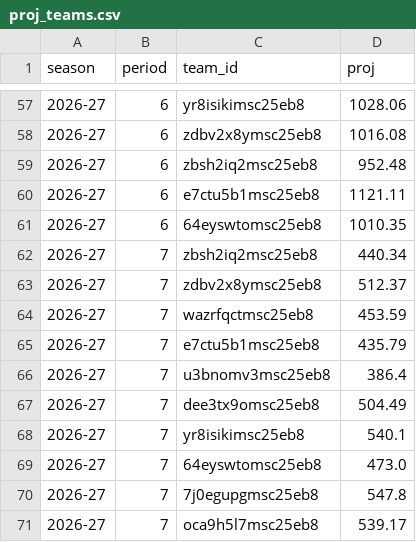
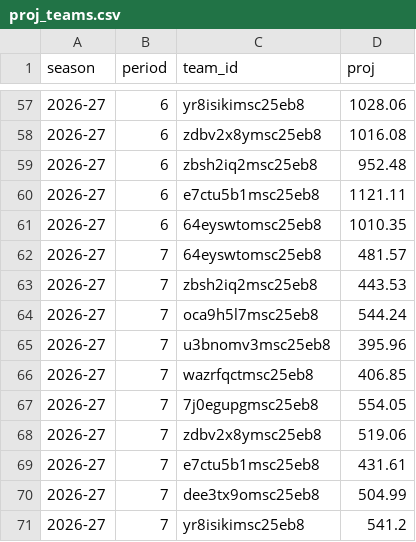
Before and after one commit to salty-api/fantrax-dashboard, a CSV file: data/proj_teams.csv, drawn as a sheet; only a part is shown, gaps mark what is left out.

```diff
--- a/data/proj_teams.csv
+++ b/data/proj_teams.csv
@@ -61,11 +61,11 @@ season,period,team_id,proj
 2026-27,6,64eyswtomsc25eb8,1010.35
-2026-27,7,zbsh2iq2msc25eb8,440.34
-2026-27,7,zdbv2x8ymsc25eb8,512.37
-2026-27,7,wazrfqctmsc25eb8,453.59
-2026-27,7,e7ctu5b1msc25eb8,435.79
-2026-27,7,u3bnomv3msc25eb8,386.4
-2026-27,7,dee3tx9omsc25eb8,504.49
-2026-27,7,yr8isikimsc25eb8,540.1
-2026-27,7,64eyswtomsc25eb8,473.0
-2026-27,7,7j0egupgmsc25eb8,547.8
-2026-27,7,oca9h5l7msc25eb8,539.17
+2026-27,7,64eyswtomsc25eb8,481.57
+2026-27,7,zbsh2iq2msc25eb8,443.53
+2026-27,7,oca9h5l7msc25eb8,544.24
+2026-27,7,u3bnomv3msc25eb8,395.96
+2026-27,7,wazrfqctmsc25eb8,406.85
+2026-27,7,7j0egupgmsc25eb8,554.05
+2026-27,7,zdbv2x8ymsc25eb8,519.06
+2026-27,7,e7ctu5b1msc25eb8,431.61
+2026-27,7,dee3tx9omsc25eb8,504.99
+2026-27,7,yr8isikimsc25eb8,541.2
```
Also changed, not shown: data/bench.csv, data/proj_players.csv, 3 other files.
